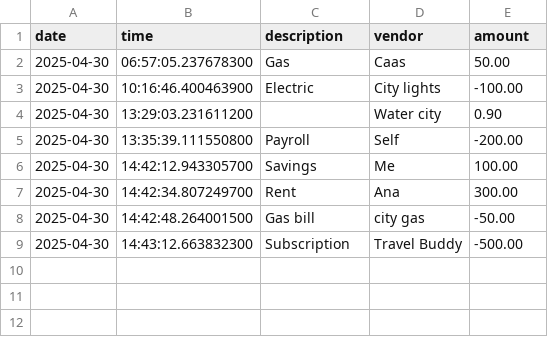
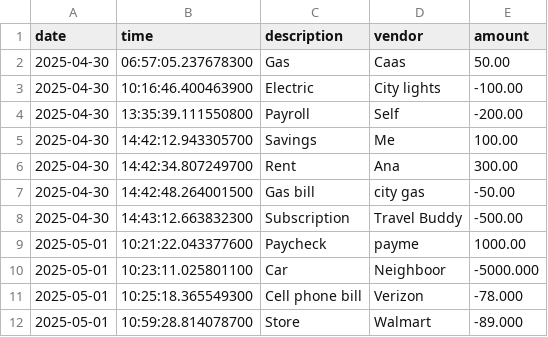
Before and after one commit to yosselyruiz/BootcampRuiz, a CSV file: Capstone1/src/main/resources/transactions.csv, drawn as a sheet.

```diff
--- a/Capstone1/src/main/resources/transactions.csv
+++ b/Capstone1/src/main/resources/transactions.csv
@@ -3,3 +3,2 @@ date|time|description|vendor|amount
 2025-04-30|10:16:46.400463900|Electric|City lights|-100.00
-2025-04-30|13:29:03.231611200||Water city|0.90
 2025-04-30|13:35:39.111550800|Payroll|Self|-200.00
@@ -9 +8,5 @@ date|time|description|vendor|amount
 2025-04-30|14:43:12.663832300|Subscription|Travel Buddy|-500.00
+2025-05-01|10:21:22.043377600|Paycheck|payme|1000.00
+2025-05-01|10:23:11.025801100|Car|Neighboor|-5000.000
+2025-05-01|10:25:18.365549300|Cell phone bill|Verizon|-78.000
+2025-05-01|10:59:28.814078700|Store|Walmart|-89.000
```
Also changed, not shown: 4 other files.
